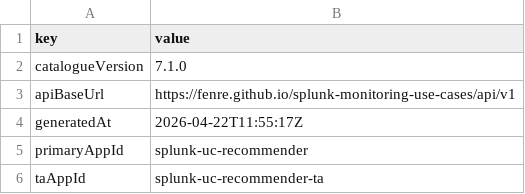
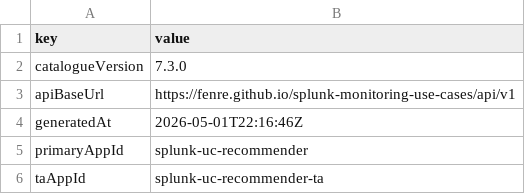
Before and after one commit to fenre/splunk-monitoring-use-cases, a CSV file: splunk-apps/splunk-uc-recommender/lookups/uc_recommender_static.csv, drawn as a sheet.

```diff
--- a/splunk-apps/splunk-uc-recommender/lookups/uc_recommender_static.csv
+++ b/splunk-apps/splunk-uc-recommender/lookups/uc_recommender_static.csv
@@ -1,5 +1,5 @@
 key,value
-catalogueVersion,7.1.0
+catalogueVersion,7.3.0
 apiBaseUrl,https://fenre.github.io/splunk-monitoring-use-cases/api/v1
-generatedAt,2026-04-22T11:55:17Z
+generatedAt,2026-05-01T22:16:46Z
 primaryAppId,splunk-uc-recommender
```
Also changed, not shown: 52 other files.
